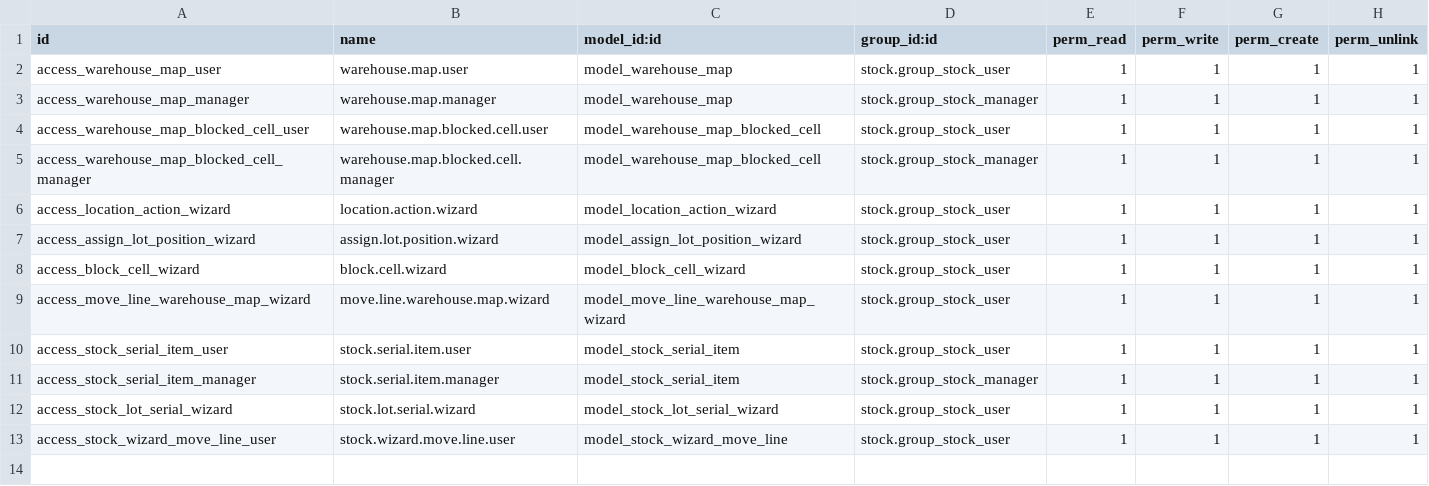
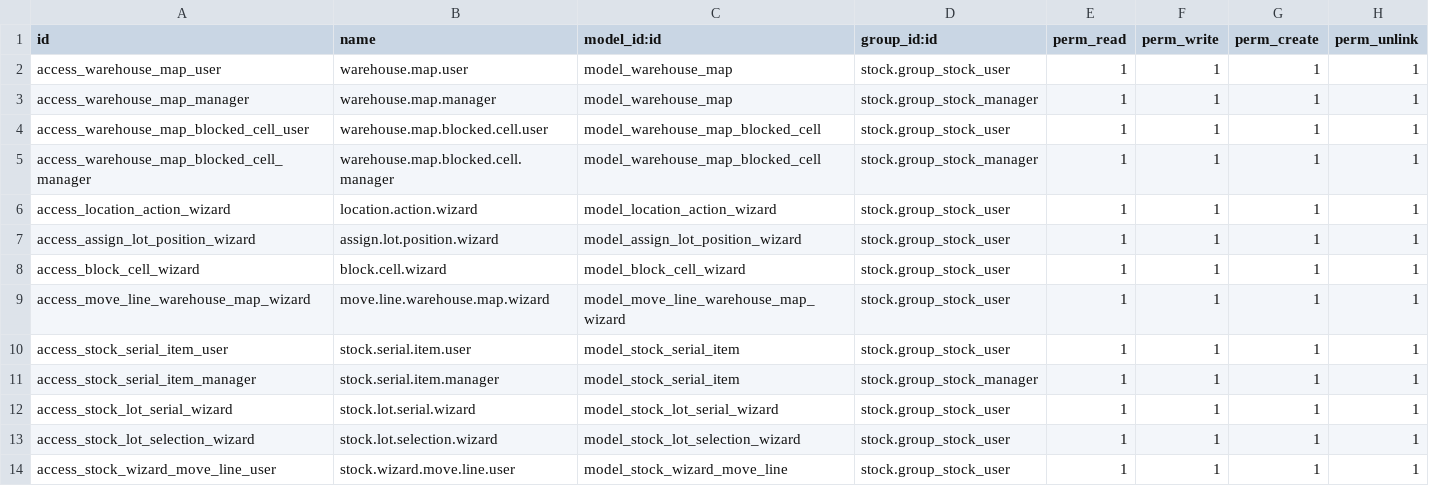
Before and after one commit to Vanh2003-FL/OdooHDI, a CSV file: hdi/warehouse_map/security/ir.model.access.csv, drawn as a sheet; the diff names each change by its address in the sheet, - before the commit and + after, or states it on an @@ line.

```diff
--- a/hdi/warehouse_map/security/ir.model.access.csv
+++ b/hdi/warehouse_map/security/ir.model.access.csv
+row 13: access_stock_lot_selection_wizard | stock.lot.selection.wizard | model_stock_lot_selection_wizard | stock.group_stock_user | 1 | 1 | 1 | 1
```
Also changed, not shown: 2 other files.
